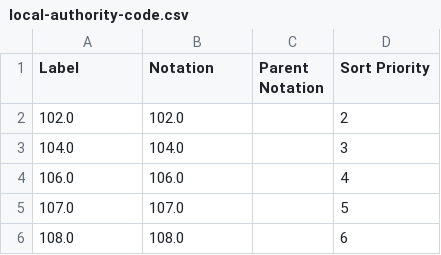
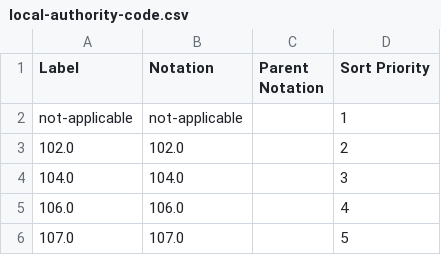
Before and after one commit to GSS-Cogs/family-disability, a CSV file: reference/codelists/local-authority-code.csv, drawn as a sheet; only a part is shown; the shorter side is filled out with more unchanged rows.

```diff
--- a/reference/codelists/local-authority-code.csv
+++ b/reference/codelists/local-authority-code.csv
@@ -1,2 +1,3 @@
 Label,Notation,Parent Notation,Sort Priority
+not-applicable,not-applicable,,1
 102.0,102.0,,2
```
Also changed, not shown: reference/codelists/local-authority-name.csv, reference/columns.csv, 2 other files.
